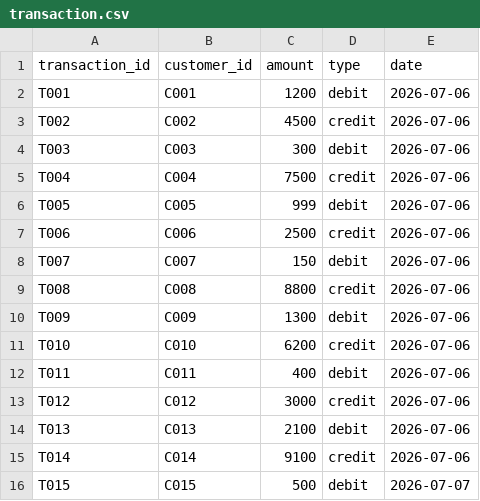
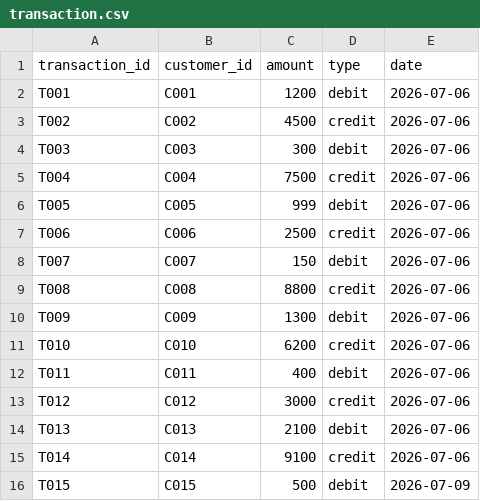
Before and after one commit to murarikrish/Transaction-stepfunctions-project, a CSV file: terraform/transaction.csv, drawn as a sheet.

Commit message:
Change transaction date for T015
Updated transaction date for T015 from 2026-07-07 to 2026-07-09.

```diff
--- a/terraform/transaction.csv
+++ b/terraform/transaction.csv
@@ -15,2 +15,2 @@ T013,C013,2100,debit,2026-07-06
 T014,C014,9100,credit,2026-07-06
-T015,C015,500,debit,2026-07-07
+T015,C015,500,debit,2026-07-09
```
